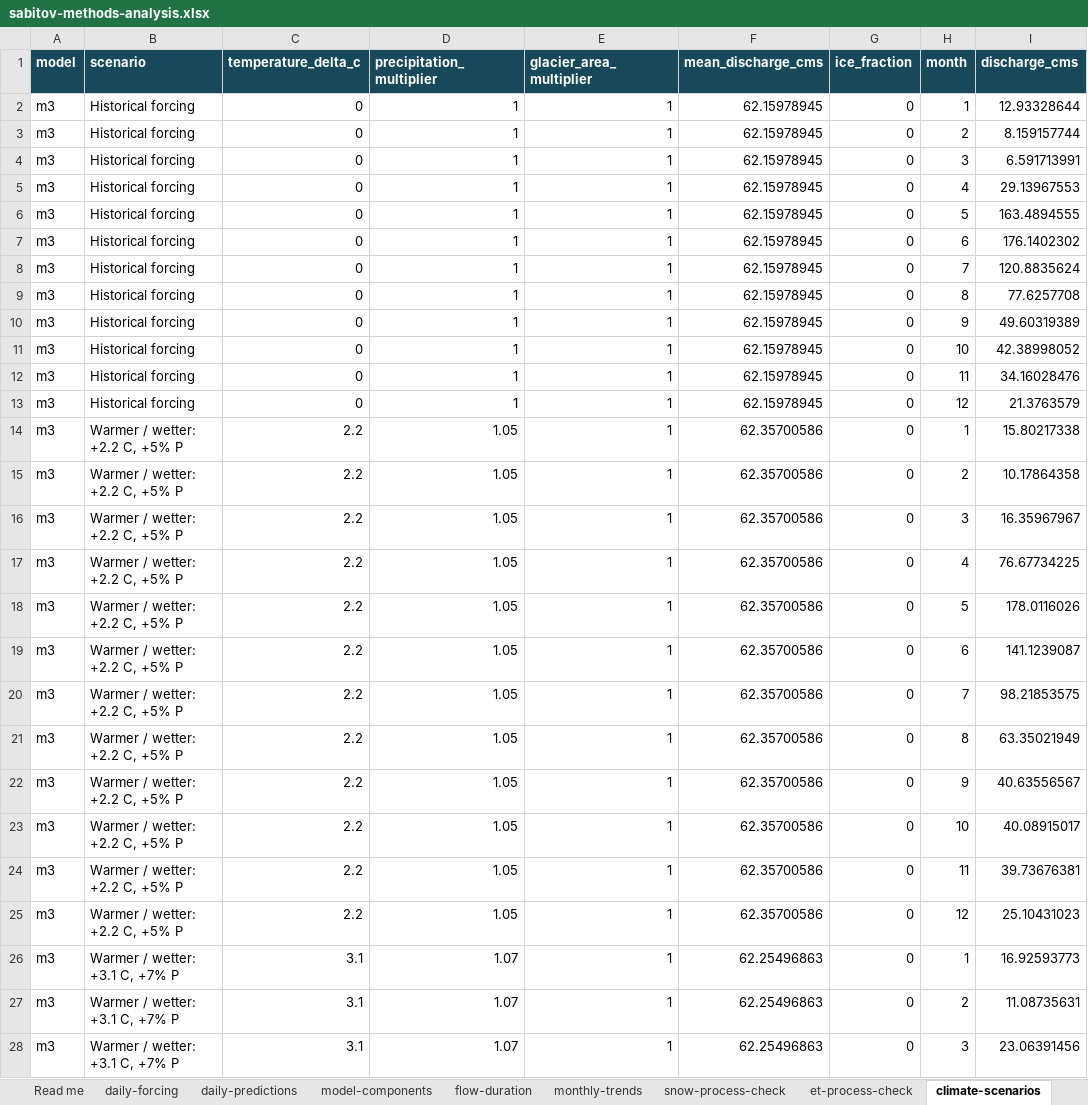
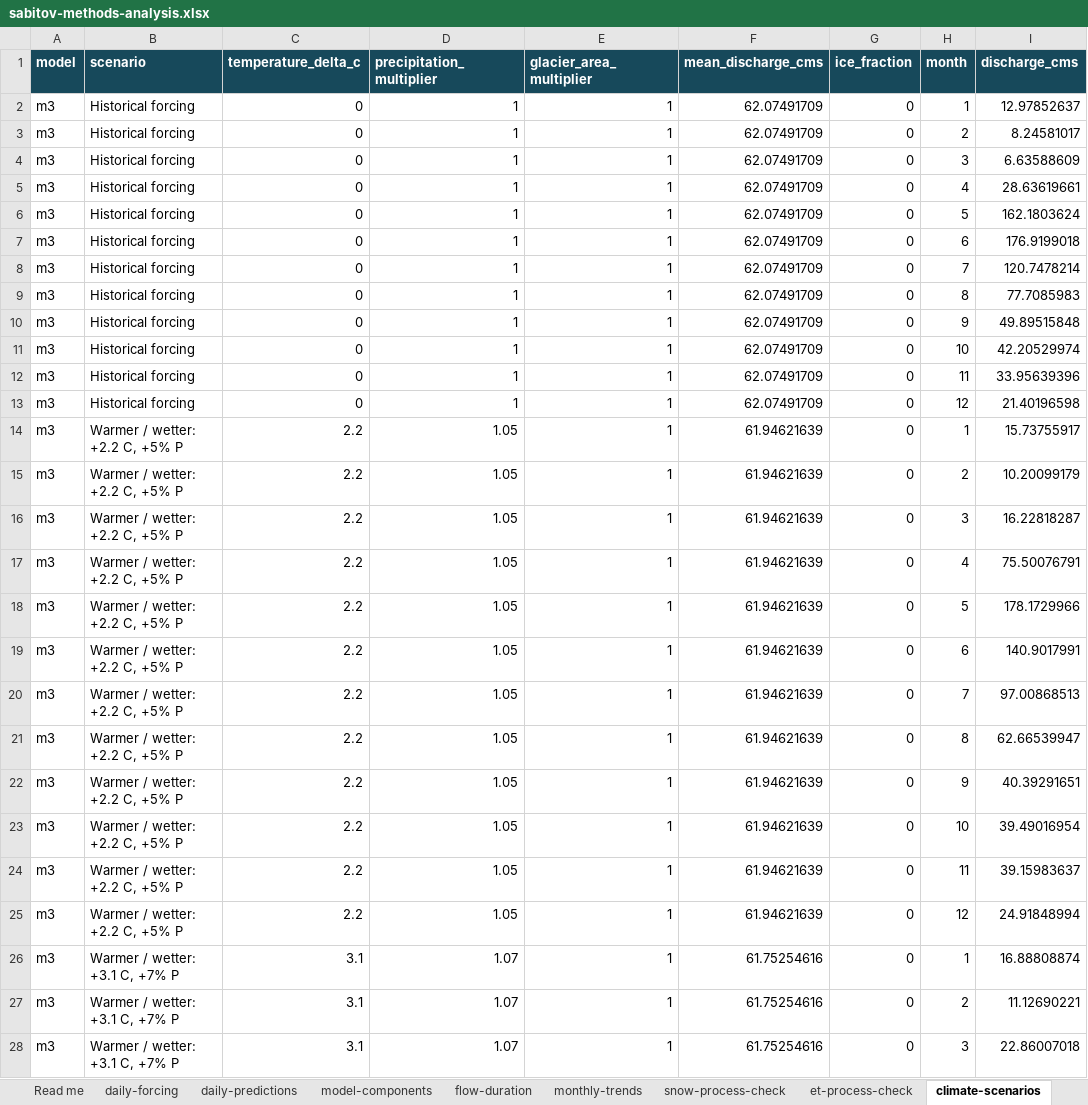
Before and after one commit to tim7en/uzgeodata, an Excel workbook: PUBLISHED/data/case-studies/sabitov-methods-analysis.xlsx, sheet climate-scenarios, drawn as a sheet; only a part is shown; values as stored, in another font and other column widths than the file's, no borders; the diff covers the shown part only; the diff names each change by its address in the sheet, - before the commit and + after, or states it on an @@ line.

```diff
--- a/PUBLISHED/data/case-studies/sabitov-methods-analysis.xlsx (sheet climate-scenarios)
+++ b/PUBLISHED/data/case-studies/sabitov-methods-analysis.xlsx (sheet climate-scenarios)
-F2:F13 (mean_discharge_cms): 62.15978945
+F2:F13 (mean_discharge_cms): 62.07491709
-I2 (discharge_cms): 12.93328644
+I2 (discharge_cms): 12.97852637
-I3 (discharge_cms): 8.159157744
+I3 (discharge_cms): 8.24581017
-I4 (discharge_cms): 6.591713991
+I4 (discharge_cms): 6.63588609
-I5 (discharge_cms): 29.13967553
+I5 (discharge_cms): 28.63619661
-I6 (discharge_cms): 163.4894555
+I6 (discharge_cms): 162.1803624
-I7 (discharge_cms): 176.1402302
+I7 (discharge_cms): 176.9199018
-I8 (discharge_cms): 120.8835624
+I8 (discharge_cms): 120.7478214
-I9 (discharge_cms): 77.6257708
+I9 (discharge_cms): 77.7085983
-I10 (discharge_cms): 49.60319389
+I10 (discharge_cms): 49.89515848
-I11 (discharge_cms): 42.38998052
+I11 (discharge_cms): 42.20529974
-I12 (discharge_cms): 34.16028476
+I12 (discharge_cms): 33.95639396
-I13 (discharge_cms): 21.3763579
+I13 (discharge_cms): 21.40196598
-F14:F25 (mean_discharge_cms): 62.35700586
+F14:F25 (mean_discharge_cms): 61.94621639
-I14 (discharge_cms): 15.80217338
+I14 (discharge_cms): 15.73755917
-I15 (discharge_cms): 10.17864358
+I15 (discharge_cms): 10.20099179
-I16 (discharge_cms): 16.35967967
+I16 (discharge_cms): 16.22818287
-I17 (discharge_cms): 76.67734225
+I17 (discharge_cms): 75.50076791
-I18 (discharge_cms): 178.0116026
+I18 (discharge_cms): 178.1729966
-I19 (discharge_cms): 141.1239087
+I19 (discharge_cms): 140.9017991
-I20 (discharge_cms): 98.21853575
+I20 (discharge_cms): 97.00868513
-I21 (discharge_cms): 63.35021949
+I21 (discharge_cms): 62.66539947
-I22 (discharge_cms): 40.63556567
+I22 (discharge_cms): 40.39291651
-I23 (discharge_cms): 40.08915017
+I23 (discharge_cms): 39.49016954
-I24 (discharge_cms): 39.73676381
+I24 (discharge_cms): 39.15983637
-I25 (discharge_cms): 25.10431023
+I25 (discharge_cms): 24.91848994
-F26:F28 (mean_discharge_cms): 62.25496863
+F26:F28 (mean_discharge_cms): 61.75254616
-I26 (discharge_cms): 16.92593773
+I26 (discharge_cms): 16.88808874
-I27 (discharge_cms): 11.08735631
+I27 (discharge_cms): 11.12690221
-I28 (discharge_cms): 23.06391456
+I28 (discharge_cms): 22.86007018
```
Also changed, not shown: 186 edited cells elsewhere in this sheet, sheet daily-predictions, sheet model-components, sheet flow-duration, sheet Sensitivity, sheet Scores and parameters, sheet et-process-check, 1 more sheet, other sheet tabs, 15 other files.
